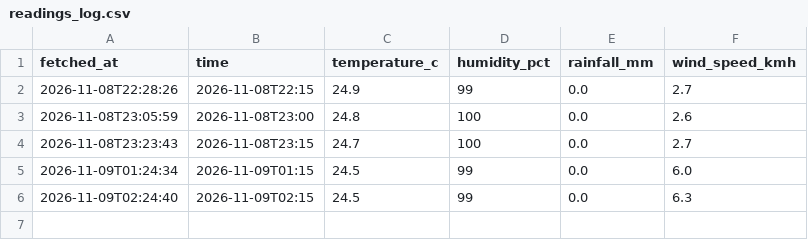
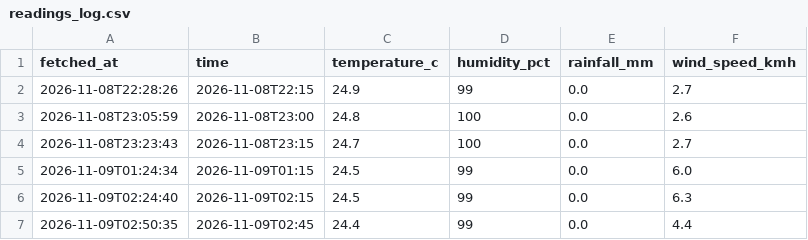
Before and after one commit to kyuuucode/TFB2093-weather-iot, a CSV file: data/readings_log.csv, drawn as a sheet; the diff names each change by its address in the sheet, - before the commit and + after, or states it on an @@ line.

```diff
--- a/data/readings_log.csv
+++ b/data/readings_log.csv
+row 7: 2026-11-09T02:50:35 | 2026-11-09T02:45 | 24.4 | 99 | 0.0 | 4.4
```
Also changed, not shown: data/forecast_snapshots.csv, data/hourly_observations.csv.
